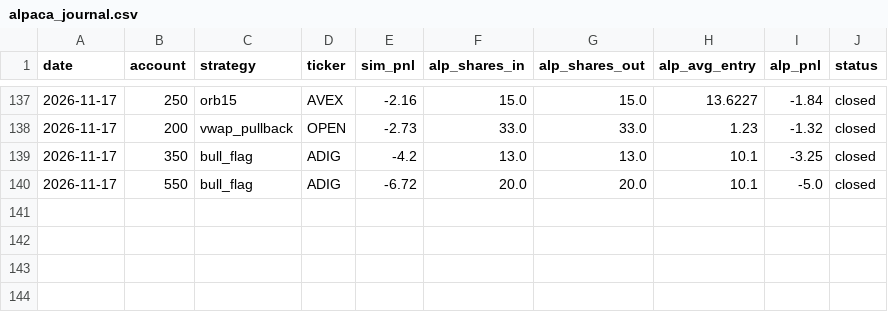
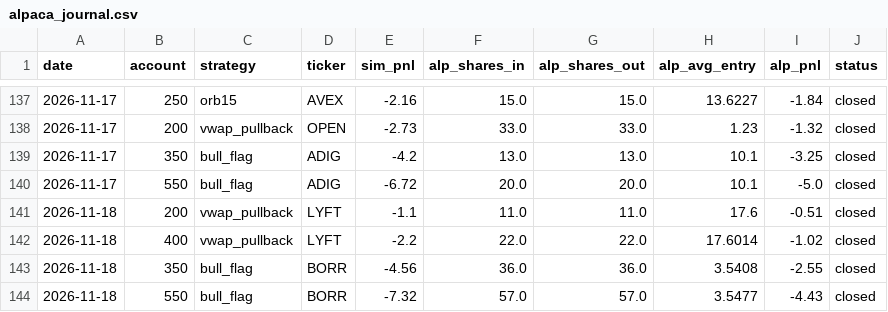
Before and after one commit to newurbaninfluence-lgtm/paper-trading-bot, a CSV file: alpaca_journal.csv, drawn as a sheet; only a part is shown, gaps mark what is left out.

```diff
--- a/alpaca_journal.csv
+++ b/alpaca_journal.csv
@@ -140 +140,5 @@ date,account,strategy,ticker,sim_pnl,alp_shares_in,alp_shares_out,alp_avg_entry,
 2026-11-17,550,bull_flag,ADIG,-6.72,20.0,20.0,10.1,-5.0,closed
+2026-11-18,200,vwap_pullback,LYFT,-1.1,11.0,11.0,17.6,-0.51,closed
+2026-11-18,400,vwap_pullback,LYFT,-2.2,22.0,22.0,17.6014,-1.02,closed
+2026-11-18,350,bull_flag,BORR,-4.56,36.0,36.0,3.5408,-2.55,closed
+2026-11-18,550,bull_flag,BORR,-7.32,57.0,57.0,3.5477,-4.43,closed
```
Also changed, not shown: journal.csv, signals.csv, 2 other files.
